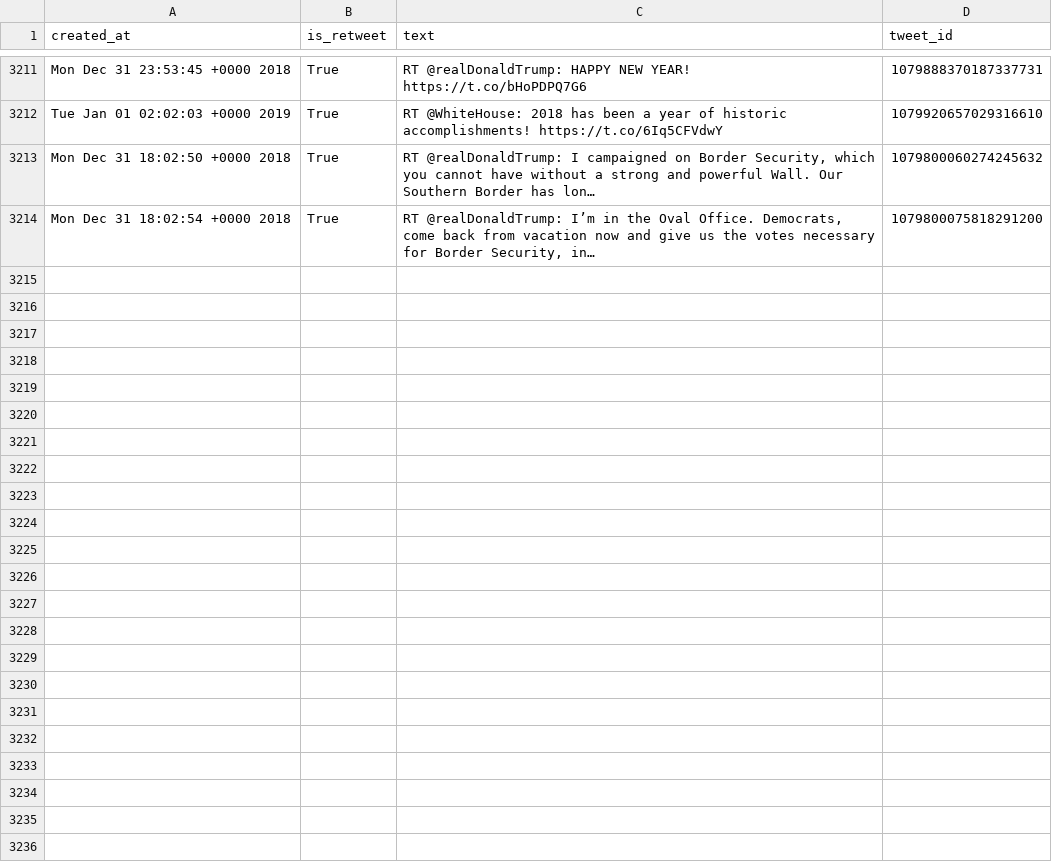
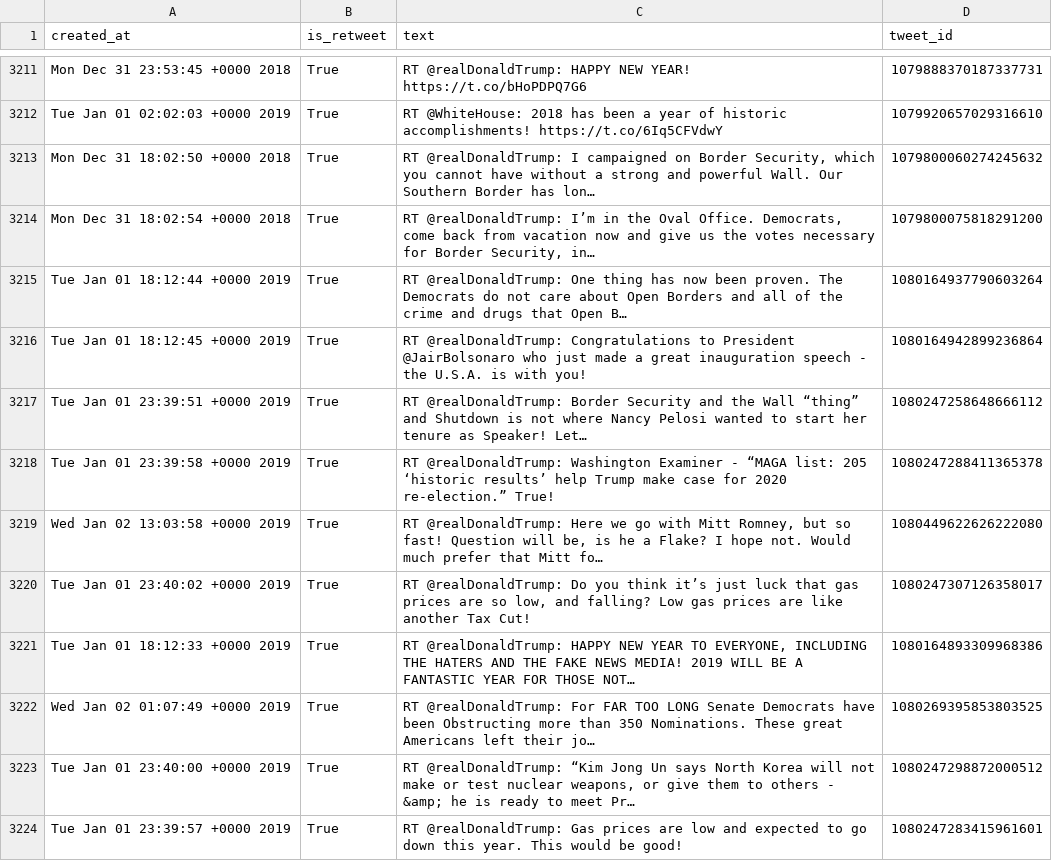
Before and after one commit to cpenalobel/sportsdata, a CSV file: twets/potus.csv, drawn as a sheet; only a part is shown, gaps mark what is left out; ↵ is a line break in a cell; the diff names each change by its address in the sheet, - before the commit and + after, or states it on an @@ line.

```diff
--- a/twets/potus.csv
+++ b/twets/potus.csv
+row 3215: Tue Jan 01 18:12:44 +0000 2019 | True | RT @realDonaldTrump: One thing has now been proven. The Democrats do not care about Open Borders and all of the crime and drugs that Open B… | 1080164937790603264
+row 3216: Tue Jan 01 18:12:45 +0000 2019 | True | RT @realDonaldTrump: Congratulations to President ↵ @JairBolsonaro who just made a great inauguration speech - the U.S.A. is with you! | 1080164942899236864
+row 3217: Tue Jan 01 23:39:51 +0000 2019 | True | RT @realDonaldTrump: Border Security and the Wall “thing” and Shutdown is not where Nancy Pelosi wanted to start her tenure as Speaker! Let… | 1080247258648666112
+row 3218: Tue Jan 01 23:39:58 +0000 2019 | True | RT @realDonaldTrump: Washington Examiner - “MAGA list: 205 ‘historic results’ help Trump make case for 2020 re-election.” True! | 1080247288411365378
+row 3219: Wed Jan 02 13:03:58 +0000 2019 | True | RT @realDonaldTrump: Here we go with Mitt Romney, but so fast! Question will be, is he a Flake? I hope not. Would much prefer that Mitt fo… | 1080449622626222080
+row 3220: Tue Jan 01 23:40:02 +0000 2019 | True | RT @realDonaldTrump: Do you think it’s just luck that gas prices are so low, and falling? Low gas prices are like another Tax Cut! | 1080247307126358017
+row 3221: Tue Jan 01 18:12:33 +0000 2019 | True | RT @realDonaldTrump: HAPPY NEW YEAR TO EVERYONE, INCLUDING THE HATERS AND THE FAKE NEWS MEDIA! 2019 WILL BE A FANTASTIC YEAR FOR THOSE NOT… | 1080164893309968386
+row 3222: Wed Jan 02 01:07:49 +0000 2019 | True | RT @realDonaldTrump: For FAR TOO LONG Senate Democrats have been Obstructing more than 350 Nominations. These great Americans left their jo… | 1080269395853803525
+row 3223: Tue Jan 01 23:40:00 +0000 2019 | True | RT @realDonaldTrump: “Kim Jong Un says North Korea will not make or test nuclear weapons, or give them to others - &amp; he is ready to meet Pr… | 1080247298872000512
+row 3224: Tue Jan 01 23:39:57 +0000 2019 | True | RT @realDonaldTrump: Gas prices are low and expected to go down this year. This would be good! | 1080247283415961601
```
Also changed, not shown: twets/realdonaldtrump.csv, twets/vp.csv, 1 other file.
